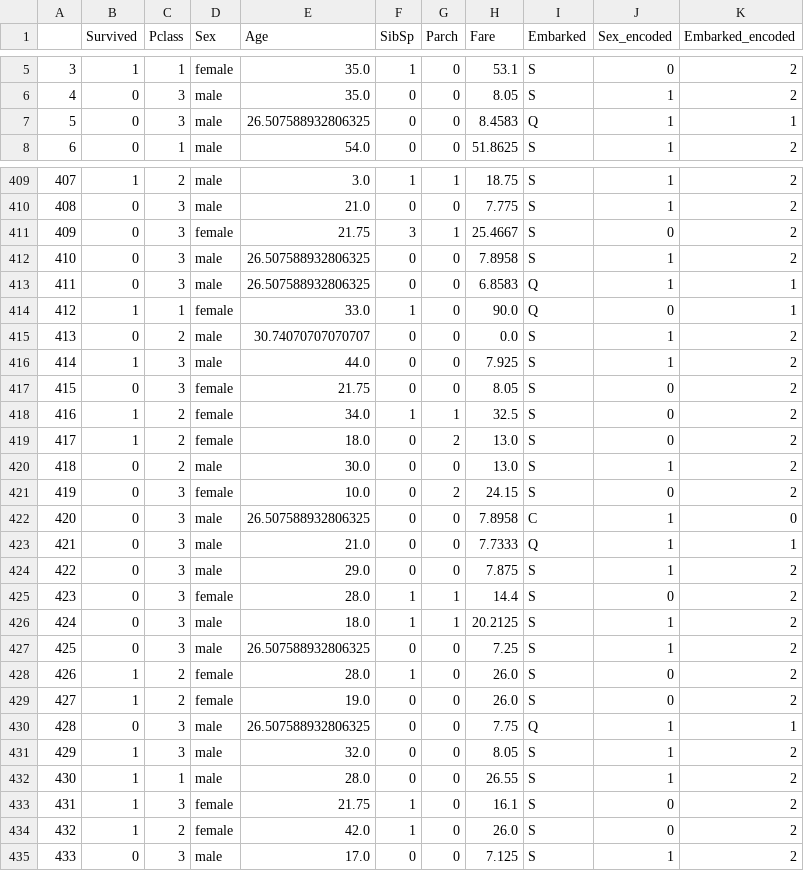
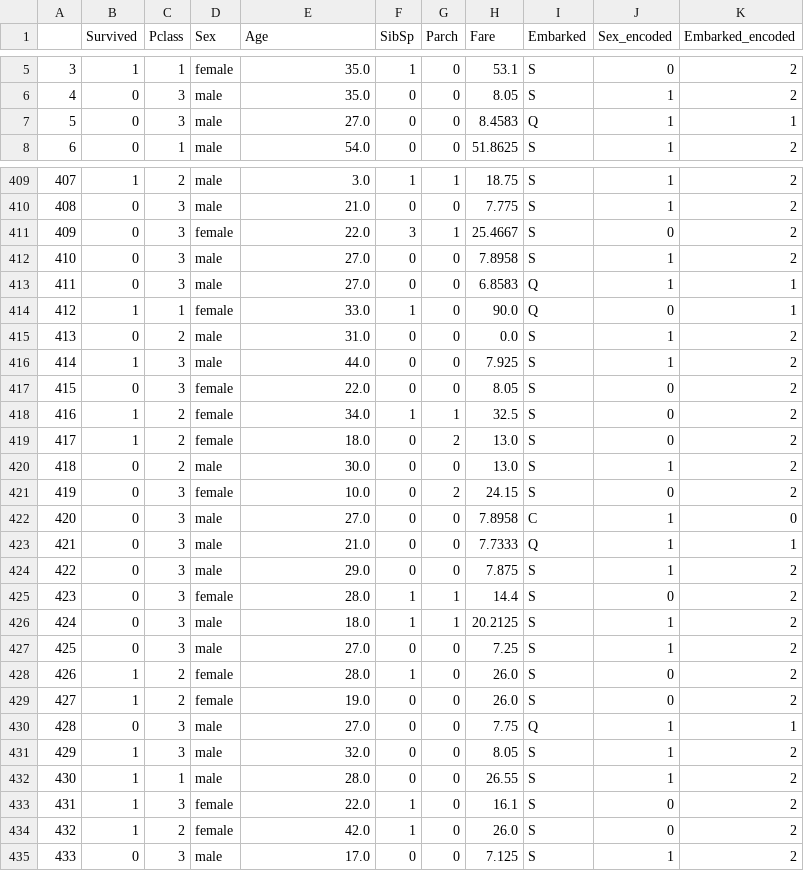
Before and after one commit to Sriram-bb63/titanic-survival-prediction, a CSV file: clean_train.csv, drawn as a sheet; only a part is shown, gaps mark what is left out; the diff covers the shown part only.

```diff
--- a/clean_train.csv
+++ b/clean_train.csv
@@ -6,3 +6,3 @@
 4,0,3,male,35.0,0,0,8.05,S,1,2
-5,0,3,male,26.507588932806325,0,0,8.4583,Q,1,1
+5,0,3,male,27.0,0,0,8.4583,Q,1,1
 6,0,1,male,54.0,0,0,51.8625,S,1,2
@@ -410,9 +410,9 @@
 408,0,3,male,21.0,0,0,7.775,S,1,2
-409,0,3,female,21.75,3,1,25.4667,S,0,2
-410,0,3,male,26.507588932806325,0,0,7.8958,S,1,2
-411,0,3,male,26.507588932806325,0,0,6.8583,Q,1,1
+409,0,3,female,22.0,3,1,25.4667,S,0,2
+410,0,3,male,27.0,0,0,7.8958,S,1,2
+411,0,3,male,27.0,0,0,6.8583,Q,1,1
 412,1,1,female,33.0,1,0,90.0,Q,0,1
-413,0,2,male,30.74070707070707,0,0,0.0,S,1,2
+413,0,2,male,31.0,0,0,0.0,S,1,2
 414,1,3,male,44.0,0,0,7.925,S,1,2
-415,0,3,female,21.75,0,0,8.05,S,0,2
+415,0,3,female,22.0,0,0,8.05,S,0,2
 416,1,2,female,34.0,1,1,32.5,S,0,2
@@ -421,3 +421,3 @@
 419,0,3,female,10.0,0,2,24.15,S,0,2
-420,0,3,male,26.507588932806325,0,0,7.8958,C,1,0
+420,0,3,male,27.0,0,0,7.8958,C,1,0
 421,0,3,male,21.0,0,0,7.7333,Q,1,1
@@ -426,9 +426,9 @@
 424,0,3,male,18.0,1,1,20.2125,S,1,2
-425,0,3,male,26.507588932806325,0,0,7.25,S,1,2
+425,0,3,male,27.0,0,0,7.25,S,1,2
 426,1,2,female,28.0,1,0,26.0,S,0,2
 427,1,2,female,19.0,0,0,26.0,S,0,2
-428,0,3,male,26.507588932806325,0,0,7.75,Q,1,1
+428,0,3,male,27.0,0,0,7.75,Q,1,1
 429,1,3,male,32.0,0,0,8.05,S,1,2
 430,1,1,male,28.0,0,0,26.55,S,1,2
-431,1,3,female,21.75,1,0,16.1,S,0,2
+431,1,3,female,22.0,1,0,16.1,S,0,2
 432,1,2,female,42.0,1,0,26.0,S,0,2
```
Also changed, not shown: 167 edited cells elsewhere in this file, 1 other file.
